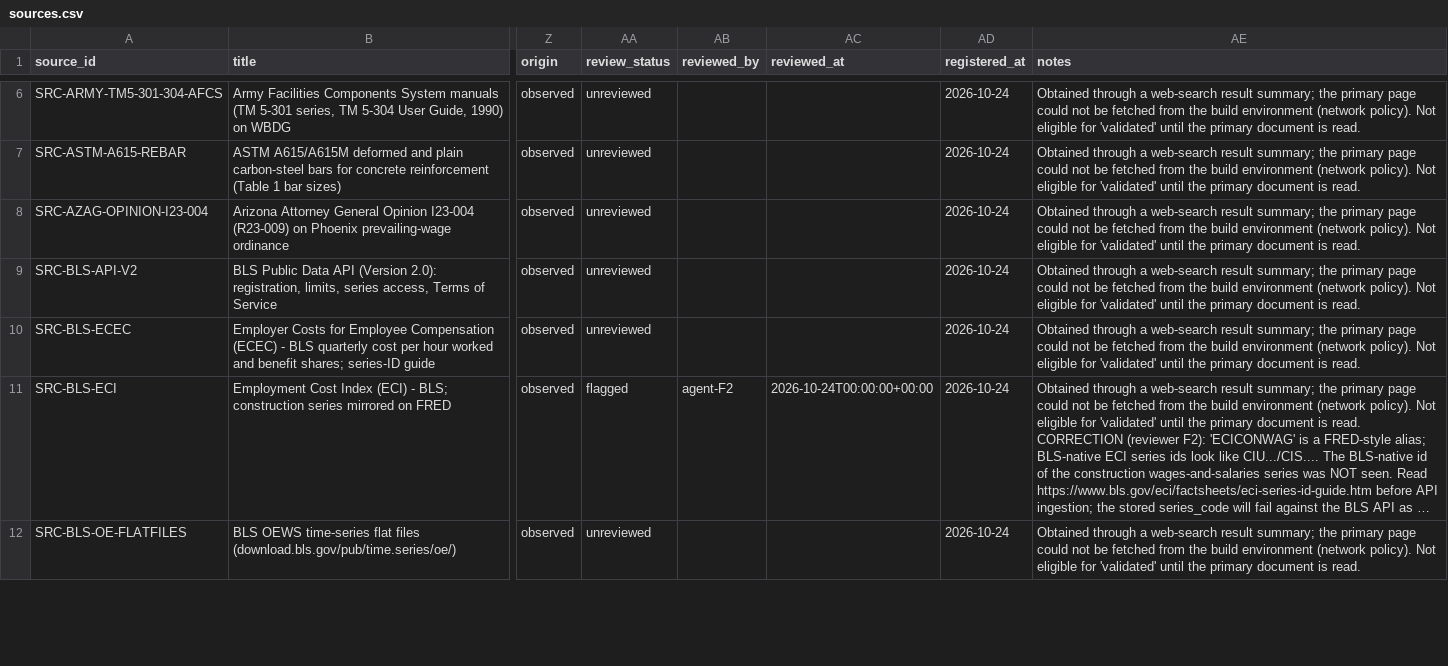
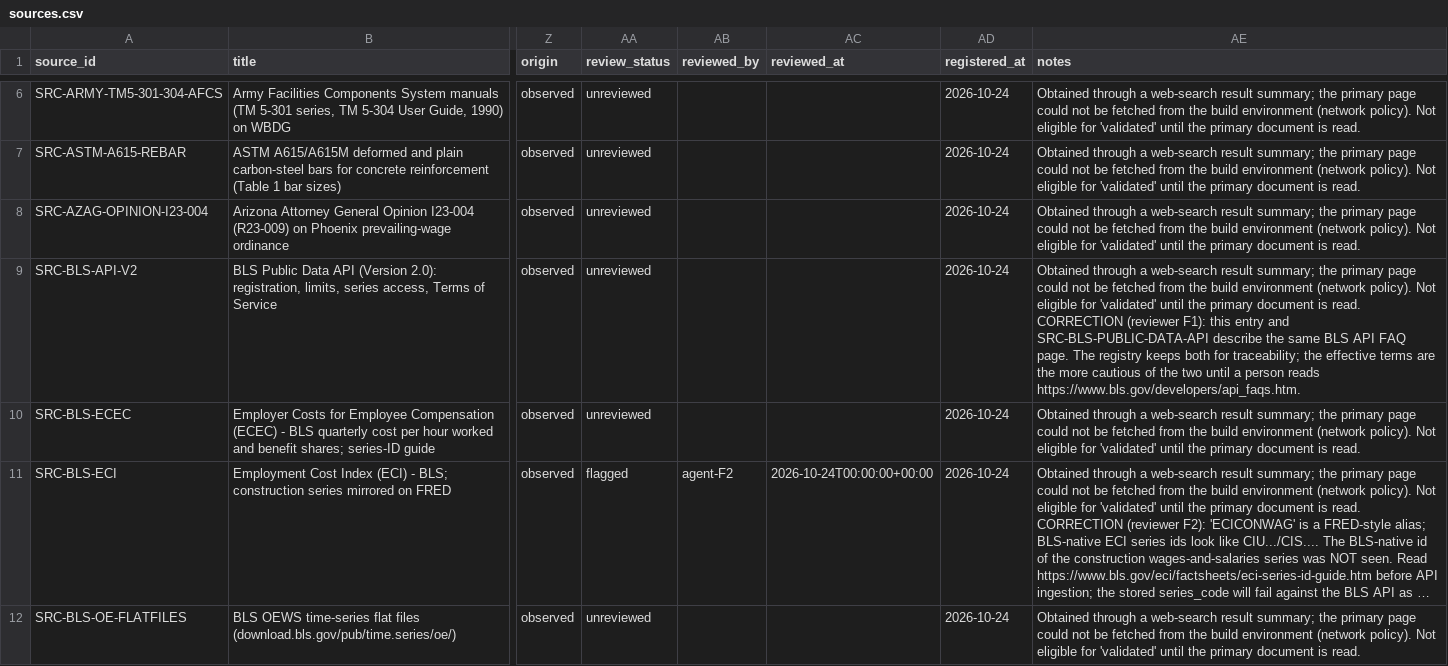
Before and after one commit to noctevusapp-a11y/owl-tower-os-app, a CSV file: cost-db/data/csv/sources.csv, drawn as a sheet; only a part is shown, gaps mark what is left out; long unchanged cells end in …; ↵ is a line break in a cell; the diff covers the shown part only; the diff names each change by its address in the sheet, - before the commit and + after, or states it on an @@ line.

```diff
--- a/cost-db/data/csv/sources.csv
+++ b/cost-db/data/csv/sources.csv
-AE9 (notes): …is read.
+AE9 (notes): …is read. ↵ CORRECTION (reviewer F1): this entry and SRC-BLS-PUBLIC-DATA-API describe the same BLS API FAQ page. The registry keeps both for traceability; the effective terms are the more cautious of the two until a person reads https://www.bls.gov/developers/api_faqs.htm.
```
Also changed, not shown: 3 edited cells elsewhere in this file, cost-db/data/csv/assembly_components.csv, cost-db/data/csv/indices.csv, 31 other files.
